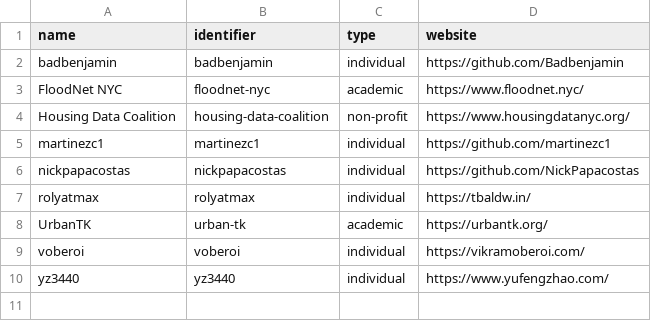
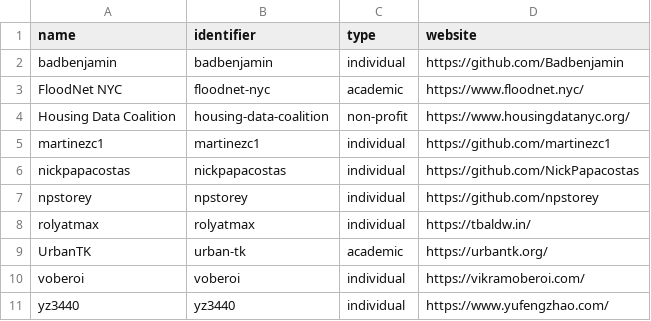
Before and after one commit to dgonzdev/nyc-civic-tech-data, a CSV file: organizations.csv, drawn as a sheet; the diff names each change by its address in the sheet, - before the commit and + after, or states it on an @@ line.

Commit message:
add organization

```diff
--- a/organizations.csv
+++ b/organizations.csv
+row 7: npstorey | npstorey | individual | https://github.com/npstorey
```
